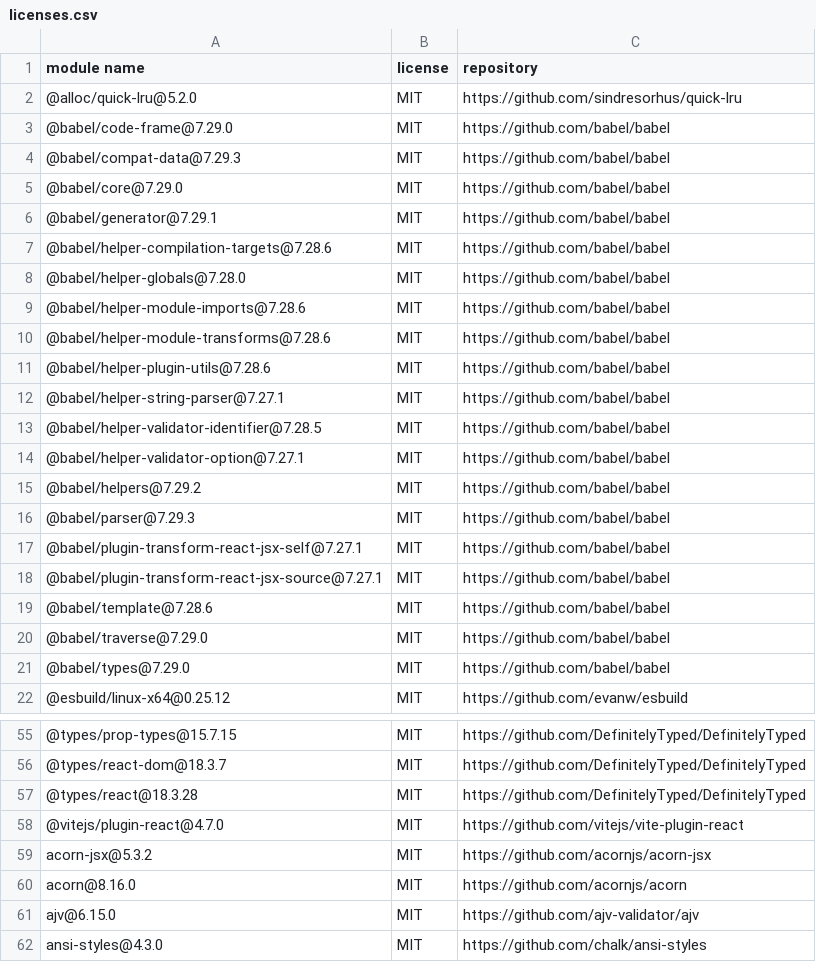
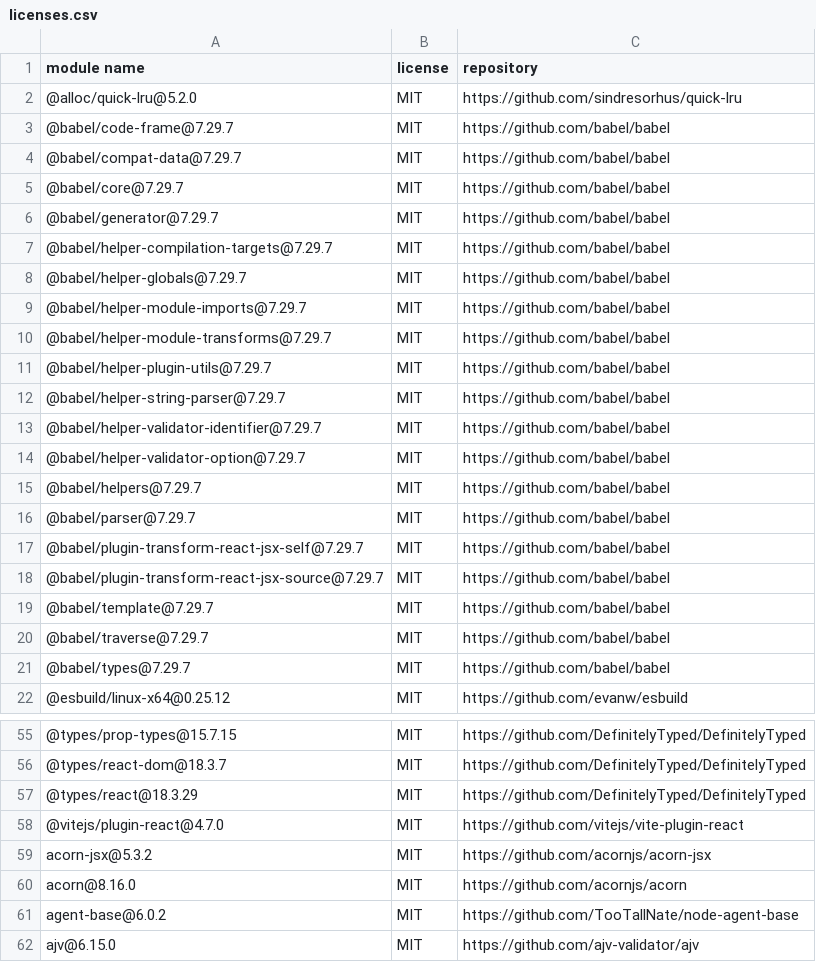
Before and after one commit to Mouette03/Filyo, a CSV file: frontend/licenses.csv, drawn as a sheet; only a part is shown, gaps mark what is left out; the shorter side is filled out with more unchanged rows; the diff covers the shown part only.

```diff
--- a/frontend/licenses.csv
+++ b/frontend/licenses.csv
@@ -2,21 +2,21 @@
 "@alloc/quick-lru@5.2.0","MIT","https://github.com/sindresorhus/quick-lru"
-"@babel/code-frame@7.29.0","MIT","https://github.com/babel/babel"
-"@babel/compat-data@7.29.3","MIT","https://github.com/babel/babel"
-"@babel/core@7.29.0","MIT","https://github.com/babel/babel"
-"@babel/generator@7.29.1","MIT","https://github.com/babel/babel"
-"@babel/helper-compilation-targets@7.28.6","MIT","https://github.com/babel/babel"
-"@babel/helper-globals@7.28.0","MIT","https://github.com/babel/babel"
-"@babel/helper-module-imports@7.28.6","MIT","https://github.com/babel/babel"
-"@babel/helper-module-transforms@7.28.6","MIT","https://github.com/babel/babel"
-"@babel/helper-plugin-utils@7.28.6","MIT","https://github.com/babel/babel"
-"@babel/helper-string-parser@7.27.1","MIT","https://github.com/babel/babel"
-"@babel/helper-validator-identifier@7.28.5","MIT","https://github.com/babel/babel"
-"@babel/helper-validator-option@7.27.1","MIT","https://github.com/babel/babel"
-"@babel/helpers@7.29.2","MIT","https://github.com/babel/babel"
-"@babel/parser@7.29.3","MIT","https://github.com/babel/babel"
-"@babel/plugin-transform-react-jsx-self@7.27.1","MIT","https://github.com/babel/babel"
-"@babel/plugin-transform-react-jsx-source@7.27.1","MIT","https://github.com/babel/babel"
-"@babel/template@7.28.6","MIT","https://github.com/babel/babel"
-"@babel/traverse@7.29.0","MIT","https://github.com/babel/babel"
-"@babel/types@7.29.0","MIT","https://github.com/babel/babel"
+"@babel/code-frame@7.29.7","MIT","https://github.com/babel/babel"
+"@babel/compat-data@7.29.7","MIT","https://github.com/babel/babel"
+"@babel/core@7.29.7","MIT","https://github.com/babel/babel"
+"@babel/generator@7.29.7","MIT","https://github.com/babel/babel"
+"@babel/helper-compilation-targets@7.29.7","MIT","https://github.com/babel/babel"
+"@babel/helper-globals@7.29.7","MIT","https://github.com/babel/babel"
+"@babel/helper-module-imports@7.29.7","MIT","https://github.com/babel/babel"
+"@babel/helper-module-transforms@7.29.7","MIT","https://github.com/babel/babel"
+"@babel/helper-plugin-utils@7.29.7","MIT","https://github.com/babel/babel"
+"@babel/helper-string-parser@7.29.7","MIT","https://github.com/babel/babel"
+"@babel/helper-validator-identifier@7.29.7","MIT","https://github.com/babel/babel"
+"@babel/helper-validator-option@7.29.7","MIT","https://github.com/babel/babel"
+"@babel/helpers@7.29.7","MIT","https://github.com/babel/babel"
+"@babel/parser@7.29.7","MIT","https://github.com/babel/babel"
+"@babel/plugin-transform-react-jsx-self@7.29.7","MIT","https://github.com/babel/babel"
+"@babel/plugin-transform-react-jsx-source@7.29.7","MIT","https://github.com/babel/babel"
+"@babel/template@7.29.7","MIT","https://github.com/babel/babel"
+"@babel/traverse@7.29.7","MIT","https://github.com/babel/babel"
+"@babel/types@7.29.7","MIT","https://github.com/babel/babel"
 "@esbuild/linux-x64@0.25.12","MIT","https://github.com/evanw/esbuild"
@@ -56,3 +56,3 @@
 "@types/react-dom@18.3.7","MIT","https://github.com/DefinitelyTyped/DefinitelyTyped"
-"@types/react@18.3.28","MIT","https://github.com/DefinitelyTyped/DefinitelyTyped"
+"@types/react@18.3.29","MIT","https://github.com/DefinitelyTyped/DefinitelyTyped"
 "@vitejs/plugin-react@4.7.0","MIT","https://github.com/vitejs/vite-plugin-react"
@@ -60,2 +60,3 @@
 "acorn@8.16.0","MIT","https://github.com/acornjs/acorn"
+"agent-base@6.0.2","MIT","https://github.com/TooTallNate/node-agent-base"
 "ajv@6.15.0","MIT","https://github.com/ajv-validator/ajv"
```
Also changed, not shown: 1 added row and 19 edited cells elsewhere in this file, backend/licenses.csv.
